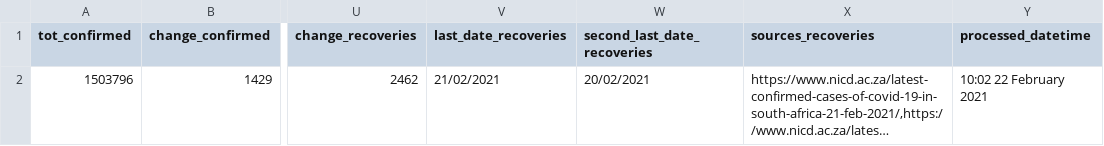
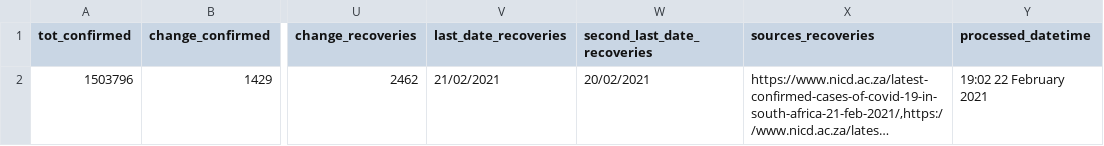
Before and after one commit to SimonRosen173/Covid19SAData_Data, a CSV file: data/sa/gen_data.csv, drawn as a sheet; only a part is shown, gaps mark what is left out; long unchanged cells end in …; the diff names each change by its address in the sheet, - before the commit and + after, or states it on an @@ line.

Commit message:
Data updated @ Mon Feb 22 19:02:58 UTC 2021

```diff
--- a/data/sa/gen_data.csv
+++ b/data/sa/gen_data.csv
-Y2 (processed_datetime): 10:02 22 February 2021
+Y2 (processed_datetime): 19:02 22 February 2021
```
Also changed, not shown: 1 other file.
